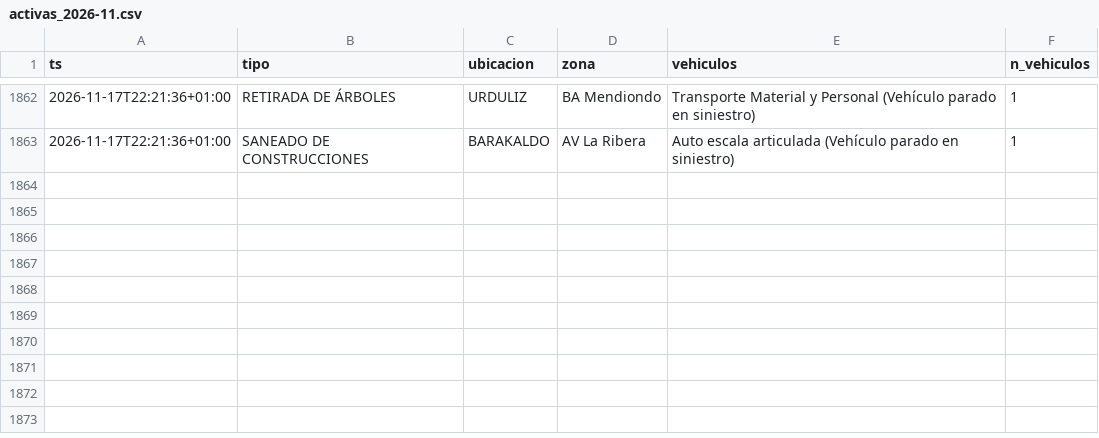
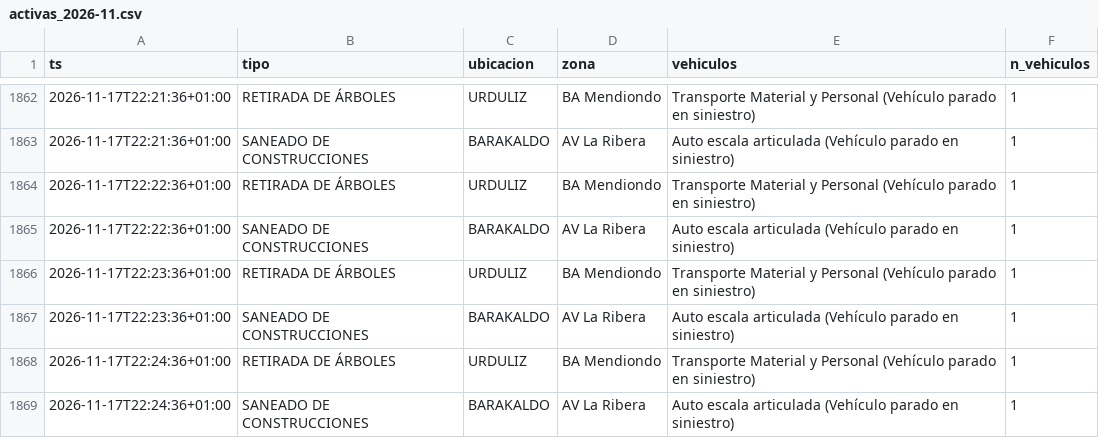
Before and after one commit to bsendagorta/auria, a CSV file: datos/online/github-min/activas_2026-11.csv, drawn as a sheet; only a part is shown, gaps mark what is left out; the diff names each change by its address in the sheet, - before the commit and + after, or states it on an @@ line.

Commit message:
datos: capturas por minuto hasta 22:24

```diff
--- a/datos/online/github-min/activas_2026-11.csv
+++ b/datos/online/github-min/activas_2026-11.csv
+row 1864: 2026-11-17T22:22:36+01:00 | RETIRADA DE ÁRBOLES | URDULIZ | BA Mendiondo | Transporte Material y Personal (Vehículo parado en siniestro) | 1
+row 1865: 2026-11-17T22:22:36+01:00 | SANEADO DE CONSTRUCCIONES | BARAKALDO | AV La Ribera | Auto escala articulada (Vehículo parado en siniestro) | 1
+row 1866: 2026-11-17T22:23:36+01:00 | RETIRADA DE ÁRBOLES | URDULIZ | BA Mendiondo | Transporte Material y Personal (Vehículo parado en siniestro) | 1
+row 1867: 2026-11-17T22:23:36+01:00 | SANEADO DE CONSTRUCCIONES | BARAKALDO | AV La Ribera | Auto escala articulada (Vehículo parado en siniestro) | 1
+row 1868: 2026-11-17T22:24:36+01:00 | RETIRADA DE ÁRBOLES | URDULIZ | BA Mendiondo | Transporte Material y Personal (Vehículo parado en siniestro) | 1
+row 1869: 2026-11-17T22:24:36+01:00 | SANEADO DE CONSTRUCCIONES | BARAKALDO | AV La Ribera | Auto escala articulada (Vehículo parado en siniestro) | 1
```
Also changed, not shown: datos/online/github-min/capturas_2026-11.csv, 1 other file.
